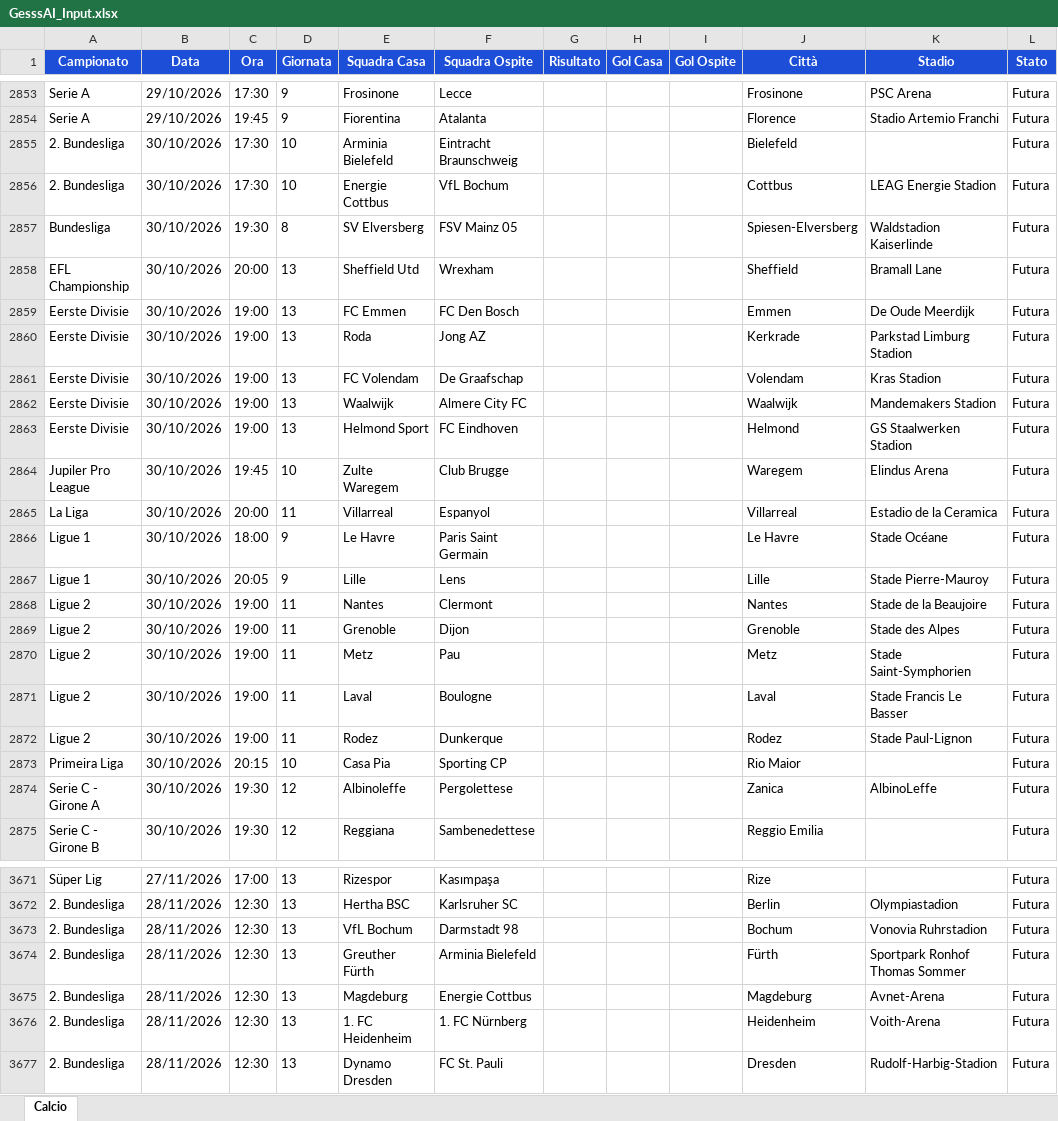
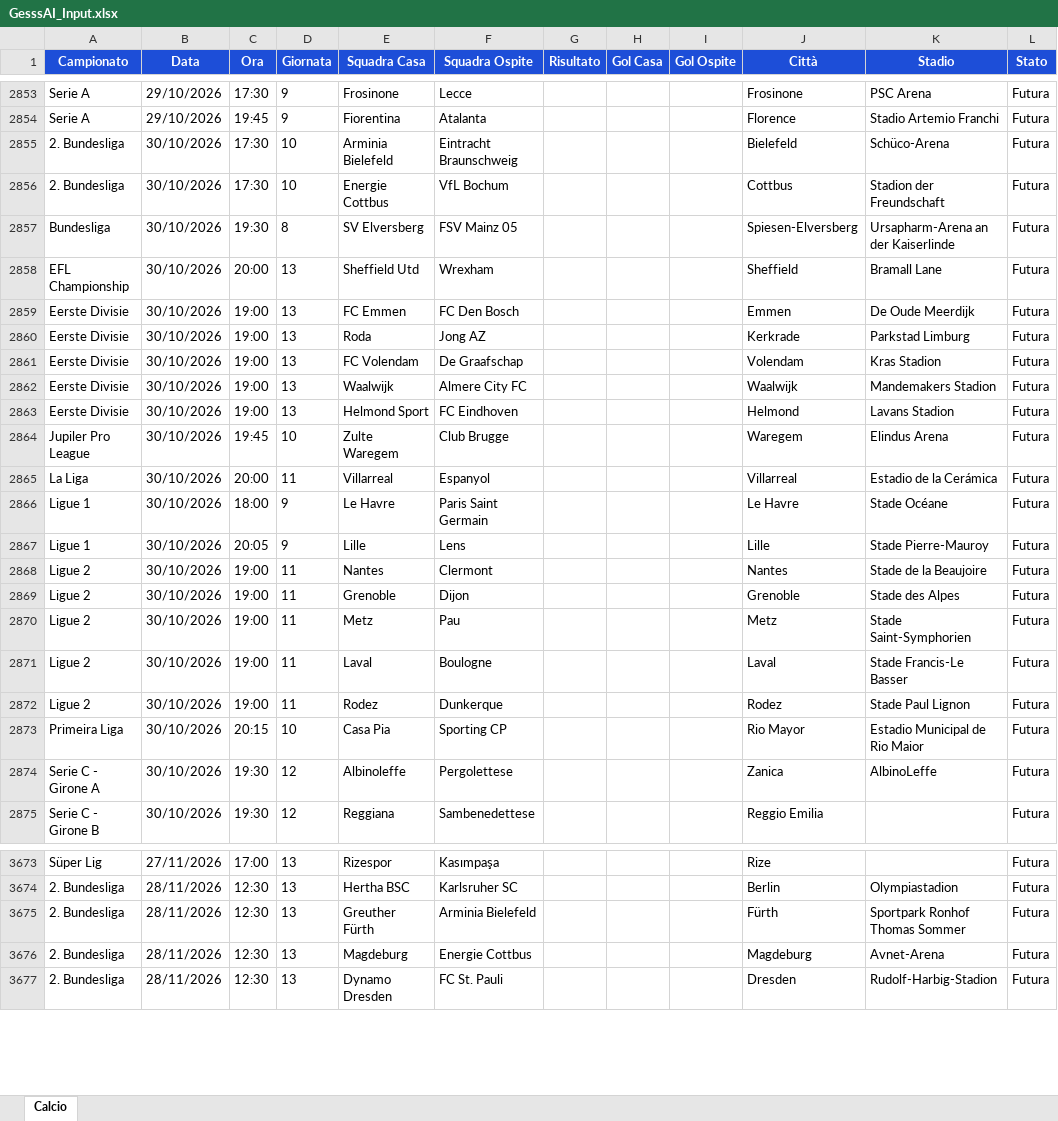
Before and after one commit to Gesss26/GesssAI-Pro---Auto, an Excel workbook: excel/GesssAI_Input.xlsx, sheet Calcio, drawn as a sheet; only a part is shown, gaps mark what is left out; values as stored, in another font and other column widths than the file's, no borders; removed rows and columns are numbered as before the commit, all else as after; the diff covers the shown part only; the diff names each change by its address in the sheet, - before the commit and + after, or states it on an @@ line.

```diff
--- a/excel/GesssAI_Input.xlsx (sheet Calcio)
+++ b/excel/GesssAI_Input.xlsx (sheet Calcio)
-K2855 (Stadio): (empty)
+K2855 (Stadio): Schüco-Arena
-K2856 (Stadio): LEAG Energie Stadion
+K2856 (Stadio): Stadion der Freundschaft
-K2857 (Stadio): Waldstadion Kaiserlinde
+K2857 (Stadio): Ursapharm-Arena an der Kaiserlinde
-K2860 (Stadio): Parkstad Limburg Stadion
+K2860 (Stadio): Parkstad Limburg
-K2863 (Stadio): GS Staalwerken Stadion
+K2863 (Stadio): Lavans Stadion
-K2865 (Stadio): Estadio de la Ceramica
+K2865 (Stadio): Estadio de la Cerámica
-K2871 (Stadio): Stade Francis Le Basser
+K2871 (Stadio): Stade Francis-Le Basser
-K2872 (Stadio): Stade Paul-Lignon
+K2872 (Stadio): Stade Paul Lignon
-J2873 (Città): Rio Maior
+J2873 (Città): Rio Mayor
-K2873 (Stadio): (empty)
+K2873 (Stadio): Estadio Municipal de Rio Maior
-row 3673: 2. Bundesliga | 28/11/2026 | 12:30 | 13 | VfL Bochum | Darmstadt 98 |  |  |  | Bochum | Vonovia Ruhrstadion | Futura
-row 3676: 2. Bundesliga | 28/11/2026 | 12:30 | 13 | 1. FC Heidenheim | 1. FC Nürnberg |  |  |  | Heidenheim | Voith-Arena | Futura
```
Also changed, not shown: 2 added rows and 52 edited cells elsewhere in this sheet, 2 other files.
